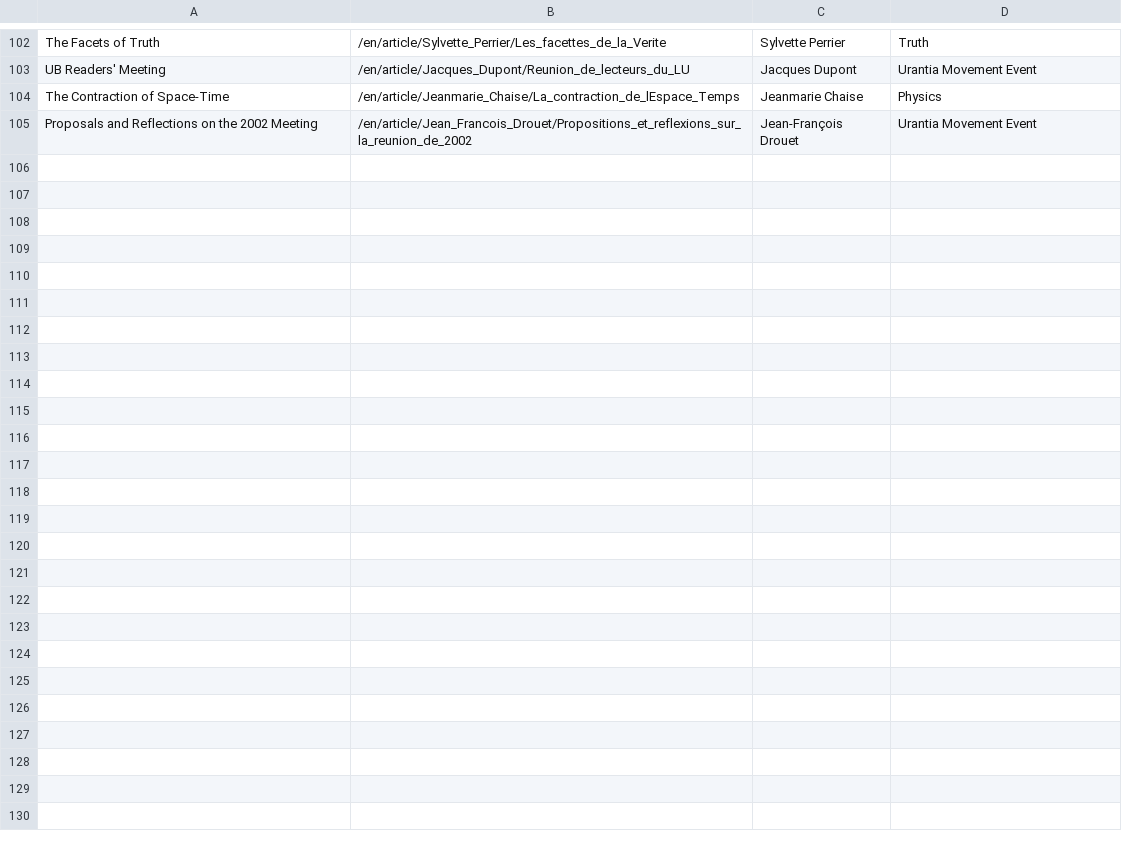
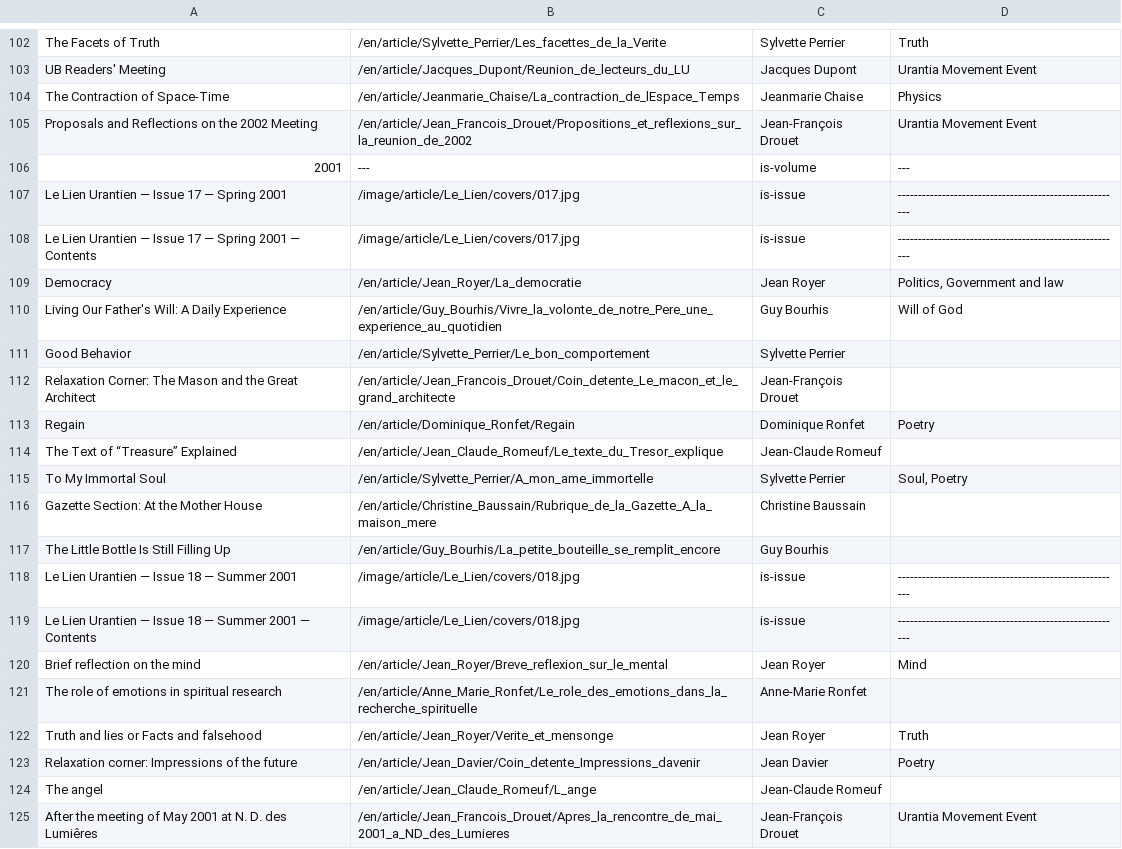
Before and after one commit to JanHerca/urantiapedia, a TSV file: input/txt/articles-en/articles_le_lien.tsv, drawn as a sheet; only a part is shown, gaps mark what is left out; the diff covers the shown part only.

Commit message:
Le Lien (French)

```diff
--- a/input/txt/articles-en/articles_le_lien.tsv
+++ b/input/txt/articles-en/articles_le_lien.tsv
@@ -105 +105,21 @@ The Contraction of Space-Time	/en/article/Jeanmarie_Chaise/La_contraction_de_lEs
 Proposals and Reflections on the 2002 Meeting	/en/article/Jean_Francois_Drouet/Propositions_et_reflexions_sur_la_reunion_de_2002	Jean-François Drouet	Urantia Movement Event
+2001	---	is-volume	---
+Le Lien Urantien — Issue 17 — Spring 2001	/image/article/Le_Lien/covers/017.jpg	is-issue	--------------------------------------------------------
+Le Lien Urantien — Issue 17 — Spring 2001 — Contents	/image/article/Le_Lien/covers/017.jpg	is-issue	--------------------------------------------------------
+Democracy	/en/article/Jean_Royer/La_democratie	Jean Royer	Politics, Government and law
+Living Our Father's Will: A Daily Experience	/en/article/Guy_Bourhis/Vivre_la_volonte_de_notre_Pere_une_experience_au_quotidien	Guy Bourhis	Will of God
+Good Behavior	/en/article/Sylvette_Perrier/Le_bon_comportement	Sylvette Perrier	
+Relaxation Corner: The Mason and the Great Architect	/en/article/Jean_Francois_Drouet/Coin_detente_Le_macon_et_le_grand_architecte	Jean-François Drouet	
+Regain	/en/article/Dominique_Ronfet/Regain	Dominique Ronfet	Poetry
+The Text of “Treasure” Explained	/en/article/Jean_Claude_Romeuf/Le_texte_du_Tresor_explique	Jean-Claude Romeuf	
+To My Immortal Soul	/en/article/Sylvette_Perrier/A_mon_ame_immortelle	Sylvette Perrier	Soul, Poetry
+Gazette Section: At the Mother House	/en/article/Christine_Baussain/Rubrique_de_la_Gazette_A_la_maison_mere	Christine Baussain	
+The Little Bottle Is Still Filling Up	/en/article/Guy_Bourhis/La_petite_bouteille_se_remplit_encore	Guy Bourhis	
+Le Lien Urantien — Issue 18 — Summer 2001	/image/article/Le_Lien/covers/018.jpg	is-issue	--------------------------------------------------------
+Le Lien Urantien — Issue 18 — Summer 2001 — Contents	/image/article/Le_Lien/covers/018.jpg	is-issue	--------------------------------------------------------
+Brief reflection on the mind	/en/article/Jean_Royer/Breve_reflexion_sur_le_mental	Jean Royer	Mind
+The role of emotions in spiritual research	/en/article/Anne_Marie_Ronfet/Le_role_des_emotions_dans_la_recherche_spirituelle	Anne-Marie Ronfet	
+Truth and lies or Facts and falsehood	/en/article/Jean_Royer/Verite_et_mensonge	Jean Royer	Truth
+Relaxation corner: Impressions of the future	/en/article/Jean_Davier/Coin_detente_Impressions_davenir	Jean Davier	Poetry
+The angel	/en/article/Jean_Claude_Romeuf/L_ange	Jean-Claude Romeuf
+After the meeting of May 2001 at N. D. des Lumiêres	/en/article/Jean_Francois_Drouet/Apres_la_rencontre_de_mai_2001_a_ND_des_Lumieres	Jean-François Drouet	Urantia Movement Event
```
Also changed, not shown: 14 added rows elsewhere in this file, input/txt/articles-fr/articles_le_lien.tsv, 29 other files.
